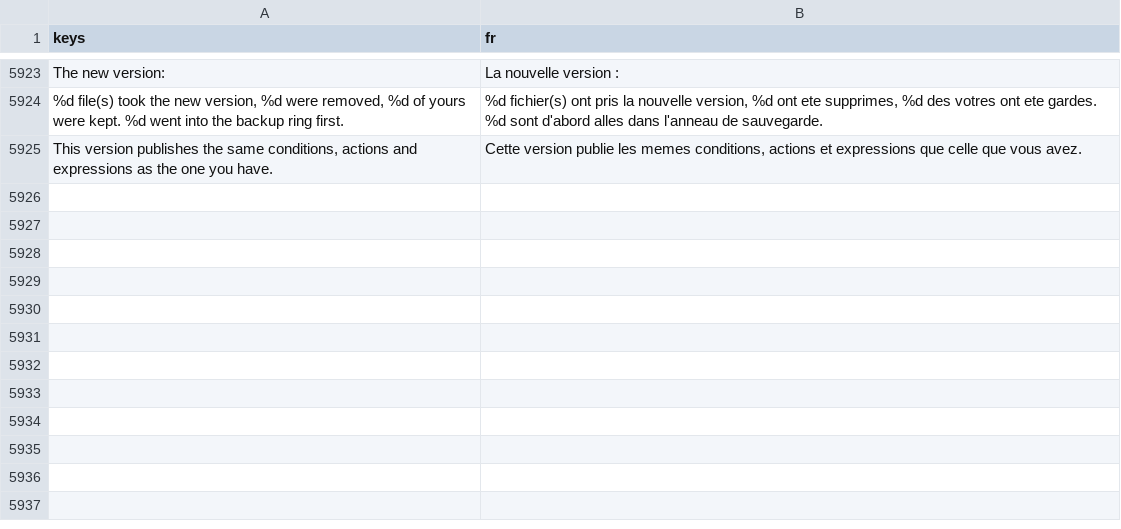
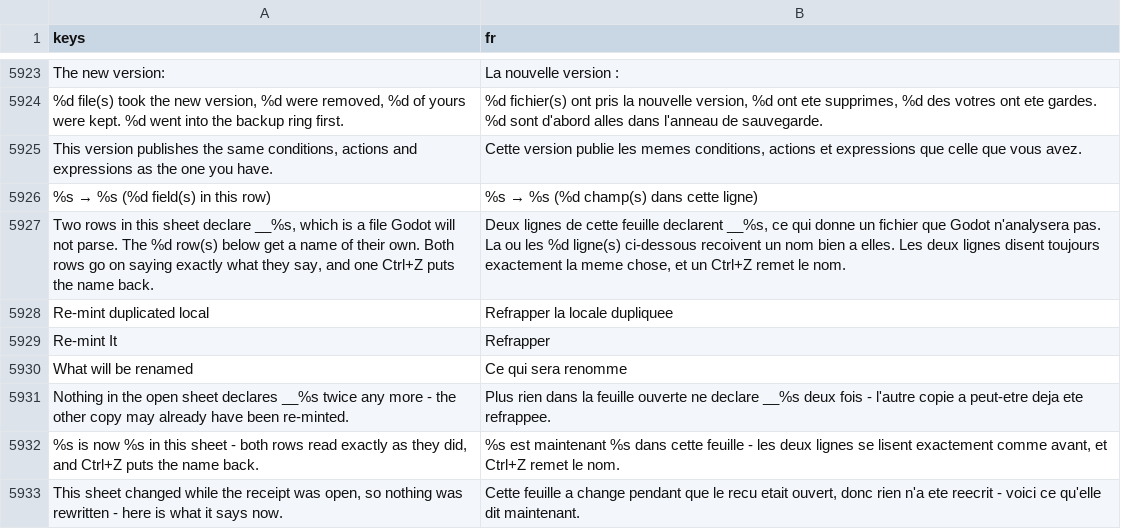
Before and after one commit to SalmanShhh/Godot-EventSheet-Visual-Scripting, a CSV file: addons/eventsheet/translations/fr.csv, drawn as a sheet; only a part is shown, gaps mark what is left out; the diff names each change by its address in the sheet, - before the commit and + after, or states it on an @@ line.

```diff
--- a/addons/eventsheet/translations/fr.csv
+++ b/addons/eventsheet/translations/fr.csv
+row 5926: %s → %s (%d field(s) in this row) | %s → %s (%d champ(s) dans cette ligne)
+row 5927: Two rows in this sheet declare __%s, which is a file Godot will not parse. The %d row(s) below get a name of their own. Both rows go on saying exactly what they say, and one Ctrl+Z puts the name back. | Deux lignes de cette feuille declarent __%s, ce qui donne un fichier que Godot n'analysera pas. La ou les %d ligne(s) ci-dessous recoivent un nom bien a elles. Les deux lignes disent toujours exactement la meme chose, et un Ctrl+Z remet le nom.
+row 5928: Re-mint duplicated local | Refrapper la locale dupliquee
+row 5929: Re-mint It | Refrapper
+row 5930: What will be renamed | Ce qui sera renomme
+row 5931: Nothing in the open sheet declares __%s twice any more - the other copy may already have been re-minted. | Plus rien dans la feuille ouverte ne declare __%s deux fois - l'autre copie a peut-etre deja ete refrappee.
+row 5932: %s is now %s in this sheet - both rows read exactly as they did, and Ctrl+Z puts the name back. | %s est maintenant %s dans cette feuille - les deux lignes se lisent exactement comme avant, et Ctrl+Z remet le nom.
+row 5933: This sheet changed while the receipt was open, so nothing was rewritten - here is what it says now. | Cette feuille a change pendant que le recu etait ouvert, donc rien n'a ete reecrit - voici ce qu'elle dit maintenant.
```
Also changed, not shown: addons/eventsheet/translations/de.csv, addons/eventsheet/translations/it.csv, 14 other files.
